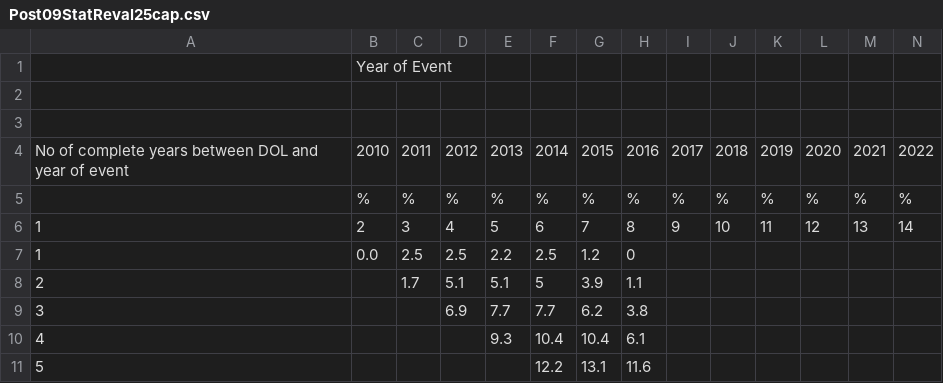
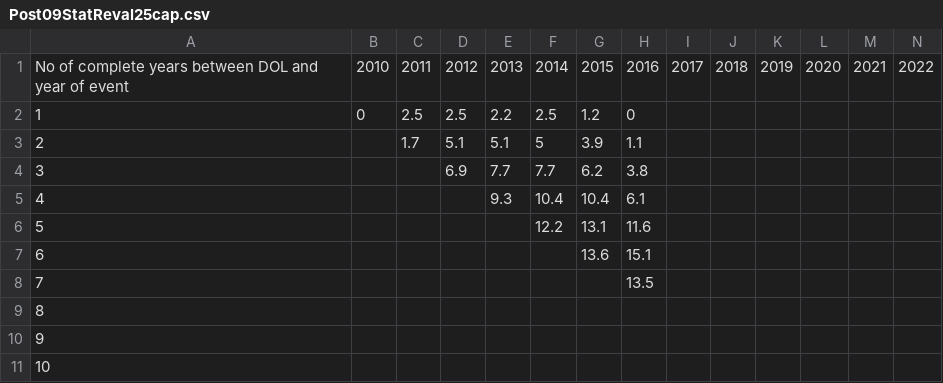
Before and after one commit to Jaysonh1985/CalcEngine, a CSV file: CalculationCSharp/Factor Tables/Post09StatReval25cap.csv, drawn as a sheet; only a part is shown; the shorter side is filled out with more unchanged rows; removed rows and columns are numbered as before the commit, all else as after; rows hold the shown columns only; the diff names each change by its address in the sheet, - before the commit and + after, or states it on an @@ line.

```diff
--- a/CalculationCSharp/Factor Tables/Post09StatReval25cap.csv
+++ b/CalculationCSharp/Factor Tables/Post09StatReval25cap.csv
-row 1:  | Year of Event
-row 2: (empty)
-row 3: (empty)
-row 5:  | % | % | % | % | % | % | % | % | % | % | % | % | %
-row 6: 1 | 2 | 3 | 4 | 5 | 6 | 7 | 8 | 9 | 10 | 11 | 12 | 13 | 14
-B2: 0.0
+B2: 0
```
Also changed, not shown: CalculationCSharp/Factor Tables/Post09NonStatReval5.csv, CalculationCSharp/Factor Tables/Pre09StatReval5Cap.csv.
